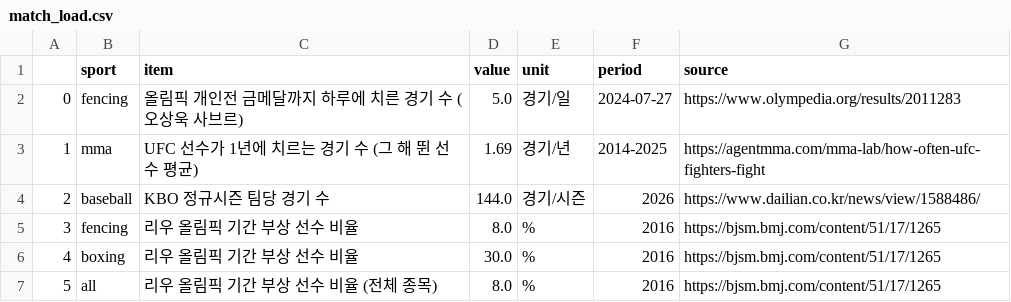
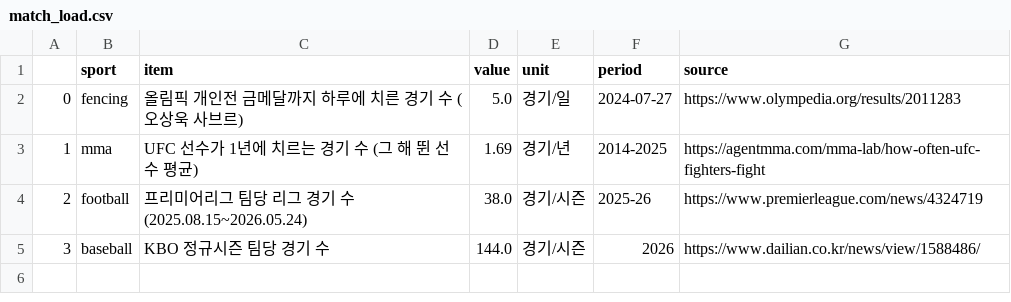
Before and after one commit to ffff101fff/fencing-pro-league, a CSV file: results/match_load.csv, drawn as a sheet.

```diff
--- a/results/match_load.csv
+++ b/results/match_load.csv
@@ -3,5 +3,3 @@
 1,mma,UFC 선수가 1년에 치르는 경기 수 (그 해 뛴 선수 평균),1.69,경기/년,2014-2025,https://agentmma.com/mma-lab/how-often-ufc-fighters-fight
-2,baseball,KBO 정규시즌 팀당 경기 수,144.0,경기/시즌,2026,https://www.dailian.co.kr/news/view/1588486/
-3,fencing,리우 올림픽 기간 부상 선수 비율,8.0,%,2016,https://bjsm.bmj.com/content/51/17/1265
-4,boxing,리우 올림픽 기간 부상 선수 비율,30.0,%,2016,https://bjsm.bmj.com/content/51/17/1265
-5,all,리우 올림픽 기간 부상 선수 비율 (전체 종목),8.0,%,2016,https://bjsm.bmj.com/content/51/17/1265
+2,football,프리미어리그 팀당 리그 경기 수 (2025.08.15~2026.05.24),38.0,경기/시즌,2025-26,https://www.premierleague.com/news/4324719
+3,baseball,KBO 정규시즌 팀당 경기 수,144.0,경기/시즌,2026,https://www.dailian.co.kr/news/view/1588486/
```
Also changed, not shown: data/match_load.csv, 4 other files.
